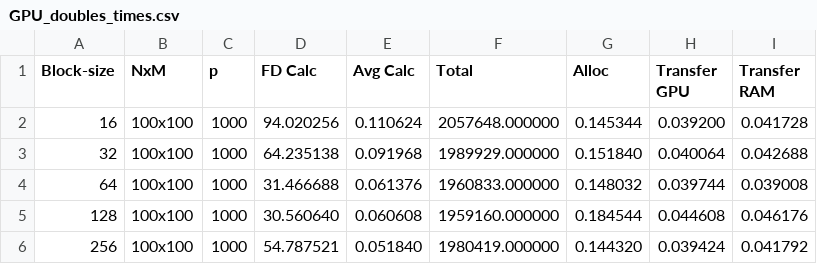
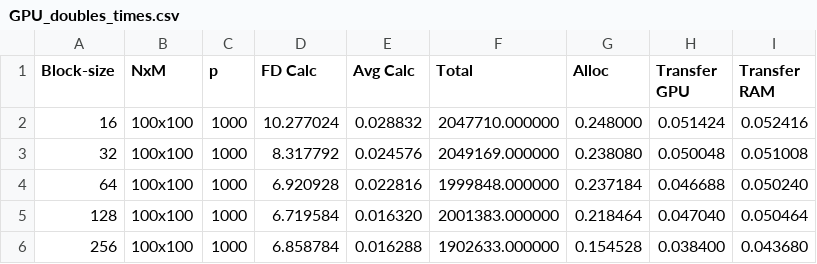
Before and after one commit to keatina3/cuda_radiator_fdiff, a CSV file: output/GPU_doubles_times.csv, drawn as a sheet; only a part is shown; the diff covers the shown part only.

```diff
--- a/output/GPU_doubles_times.csv
+++ b/output/GPU_doubles_times.csv
@@ -1,6 +1,6 @@
 Block-size, NxM, p, FD Calc, Avg Calc, Total, Alloc, Transfer GPU, Transfer RAM
-16, 100x100, 1000, 94.020256, 0.110624, 2057648.000000, 0.145344, 0.039200, 0.041728
-32, 100x100, 1000, 64.235138, 0.091968, 1989929.000000, 0.151840, 0.040064, 0.042688
-64, 100x100, 1000, 31.466688, 0.061376, 1960833.000000, 0.148032, 0.039744, 0.039008
-128, 100x100, 1000, 30.560640, 0.060608, 1959160.000000, 0.184544, 0.044608, 0.046176
-256, 100x100, 1000, 54.787521, 0.051840, 1980419.000000, 0.144320, 0.039424, 0.041792
+16, 100x100, 1000, 10.277024, 0.028832, 2047710.000000, 0.248000, 0.051424, 0.052416
+32, 100x100, 1000, 8.317792, 0.024576, 2049169.000000, 0.238080, 0.050048, 0.051008
+64, 100x100, 1000, 6.920928, 0.022816, 1999848.000000, 0.237184, 0.046688, 0.050240
+128, 100x100, 1000, 6.719584, 0.016320, 2001383.000000, 0.218464, 0.047040, 0.050464
+256, 100x100, 1000, 6.858784, 0.016288, 1902633.000000, 0.154528, 0.038400, 0.043680
```
Also changed, not shown: 114 edited cells elsewhere in this file, output/CPU_times.csv, 1 other file.
